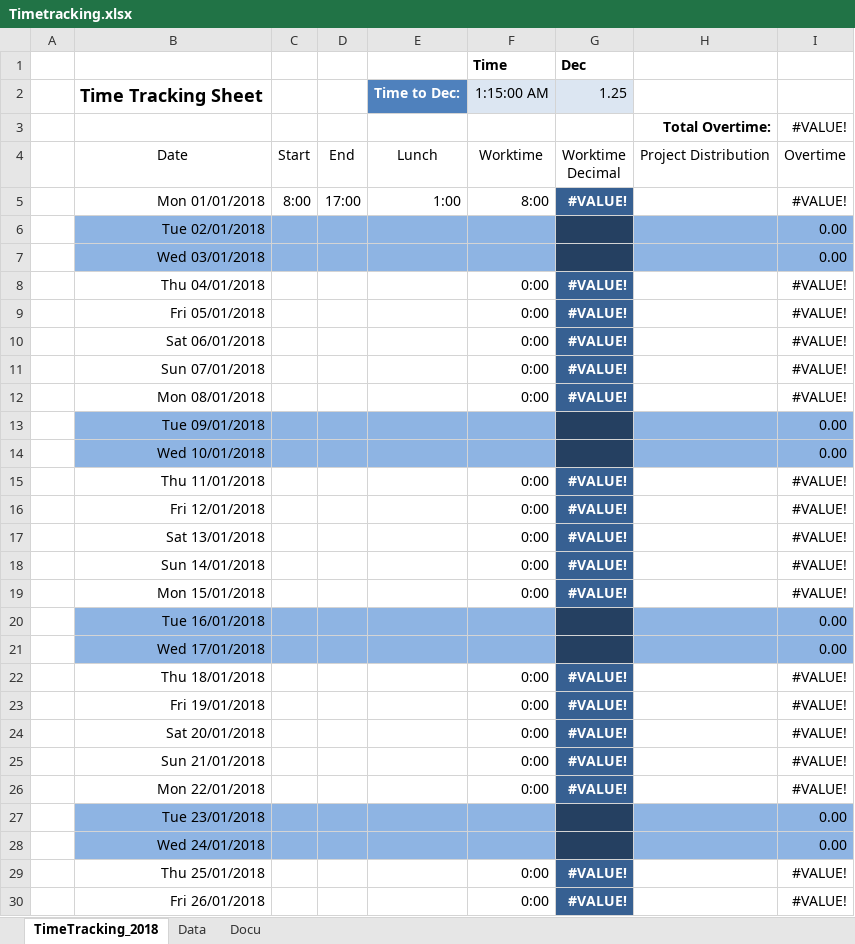
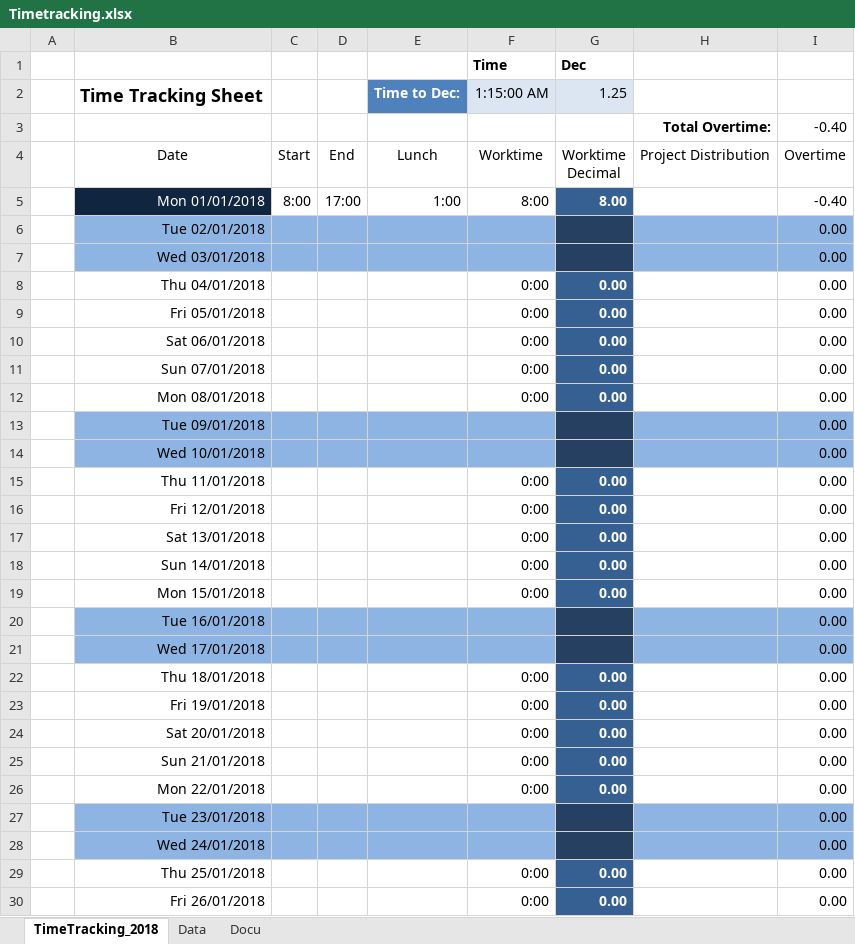
Before and after one commit to xresch/PENG_Toolbox, an Excel workbook: Excel/Timetracking.xlsx, sheet TimeTracking_2018, drawn as a sheet; only a part is shown; values as stored, in another font and other column widths than the file's, no borders; table styles not drawn; the diff covers the shown part only; the diff names each change by its address in the sheet, - before the commit and + after, or states it on an @@ line.

Commit message:
fixed formula

```diff
--- a/Excel/Timetracking.xlsx (sheet TimeTracking_2018)
+++ b/Excel/Timetracking.xlsx (sheet TimeTracking_2018)
-I3: #VALUE!
+I3: -0.40
@@ B5 fill: none → #10253F, text colour: black → #FFFFFF @@
-G5: #VALUE!
+G5: 8.00
-I5: #VALUE!
+I5: -0.40
-G8:G12: #VALUE!
+G8:G12: 0.00
-I8:I12: #VALUE!
+I8:I12: 0.00
-G15:G19: #VALUE!
+G15:G19: 0.00
-I15:I19: #VALUE!
+I15:I19: 0.00
-G22:G26: #VALUE!
+G22:G26: 0.00
-I22:I26: #VALUE!
+I22:I26: 0.00
-G29:G30: #VALUE!
+G29:G30: 0.00
-I29:I30: #VALUE!
+I29:I30: 0.00
```
Also changed, not shown: 487 edited cells elsewhere in this sheet.
